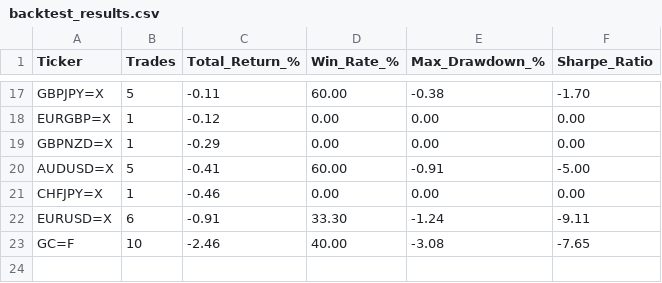
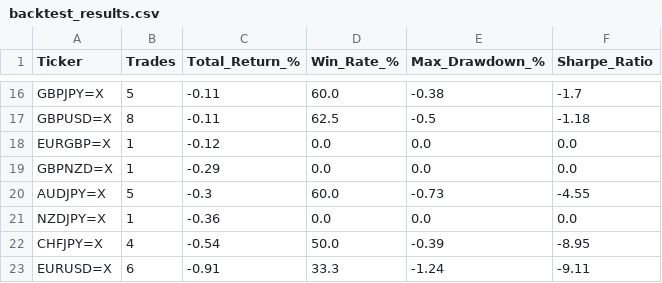
Before and after one commit to victorlemasi/HMM-CODE, a CSV file: backtest_results.csv, drawn as a sheet; only a part is shown, gaps mark what is left out; removed rows and columns are numbered as before the commit, all else as after; the diff covers the shown part only; the diff names each change by its address in the sheet, - before the commit and + after, or states it on an @@ line.

```diff
--- a/backtest_results.csv
+++ b/backtest_results.csv
-D16 (Win_Rate_%): 60.00
+D16 (Win_Rate_%): 60.0
-F16 (Sharpe_Ratio): -1.70
+F16 (Sharpe_Ratio): -1.7
+row 17: GBPUSD=X | 8 | -0.11 | 62.5 | -0.5 | -1.18
-D18:D19 (Win_Rate_%): 0.00
+D18:D19 (Win_Rate_%): 0.0
-E18:E19 (Max_Drawdown_%): 0.00
+E18:E19 (Max_Drawdown_%): 0.0
-F18:F19 (Sharpe_Ratio): 0.00
+F18:F19 (Sharpe_Ratio): 0.0
-row 20: AUDUSD=X | 5 | -0.41 | 60.00 | -0.91 | -5.00
+row 20: AUDJPY=X | 5 | -0.3 | 60.0 | -0.73 | -4.55
+row 21: NZDJPY=X | 1 | -0.36 | 0.0 | 0.0 | 0.0
-B22 (Trades): 1
+B22 (Trades): 4
-C22 (Total_Return_%): -0.46
+C22 (Total_Return_%): -0.54
-D22 (Win_Rate_%): 0.00
+D22 (Win_Rate_%): 50.0
-E22 (Max_Drawdown_%): 0.00
+E22 (Max_Drawdown_%): -0.39
-F22 (Sharpe_Ratio): 0.00
+F22 (Sharpe_Ratio): -8.95
-D23 (Win_Rate_%): 33.30
+D23 (Win_Rate_%): 33.3
-row 23: GC=F | 10 | -2.46 | 40.00 | -3.08 | -7.65
```
Also changed, not shown: 4 added rows, 5 removed rows and 24 edited cells elsewhere in this file, analysis_summary.csv, backtest_trade_log.csv, 3 other files.
